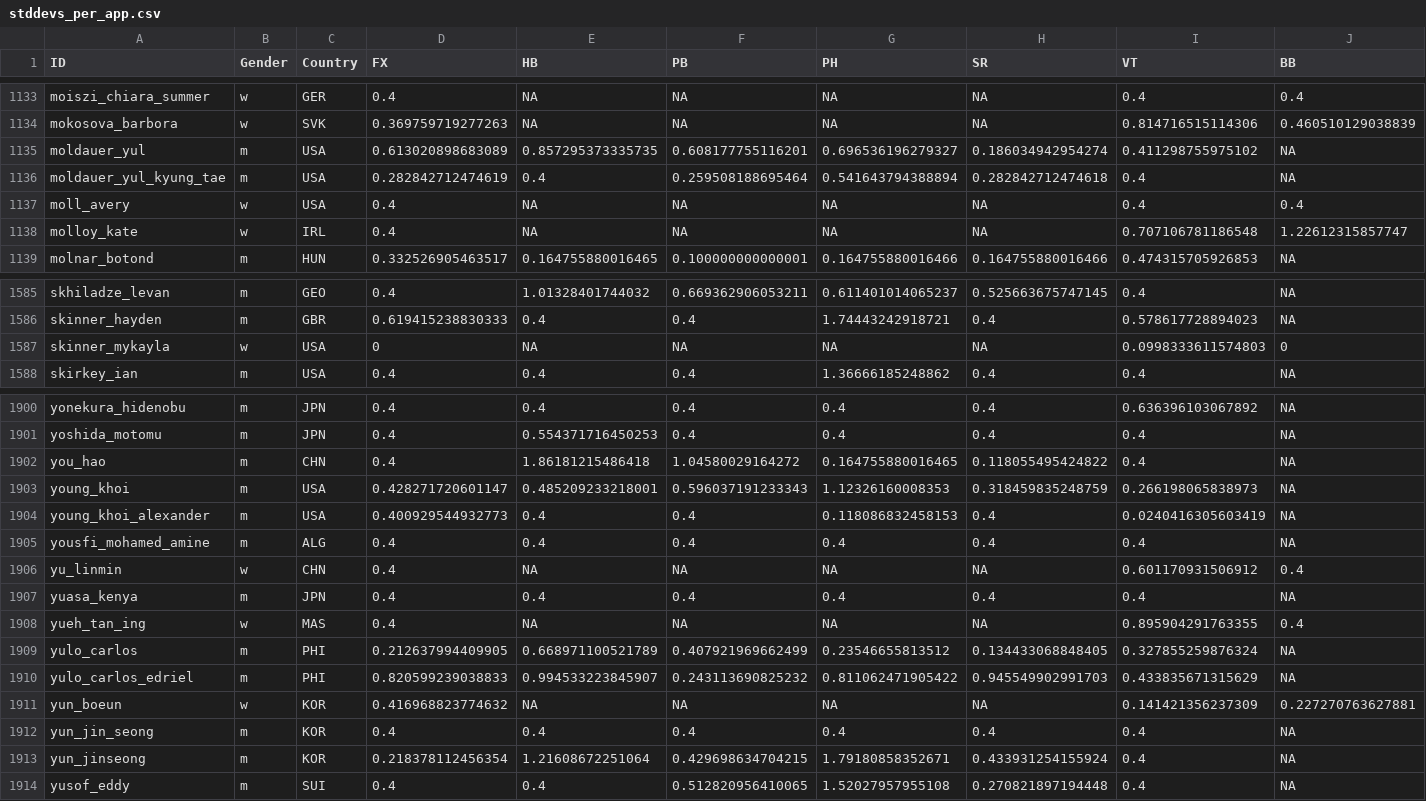
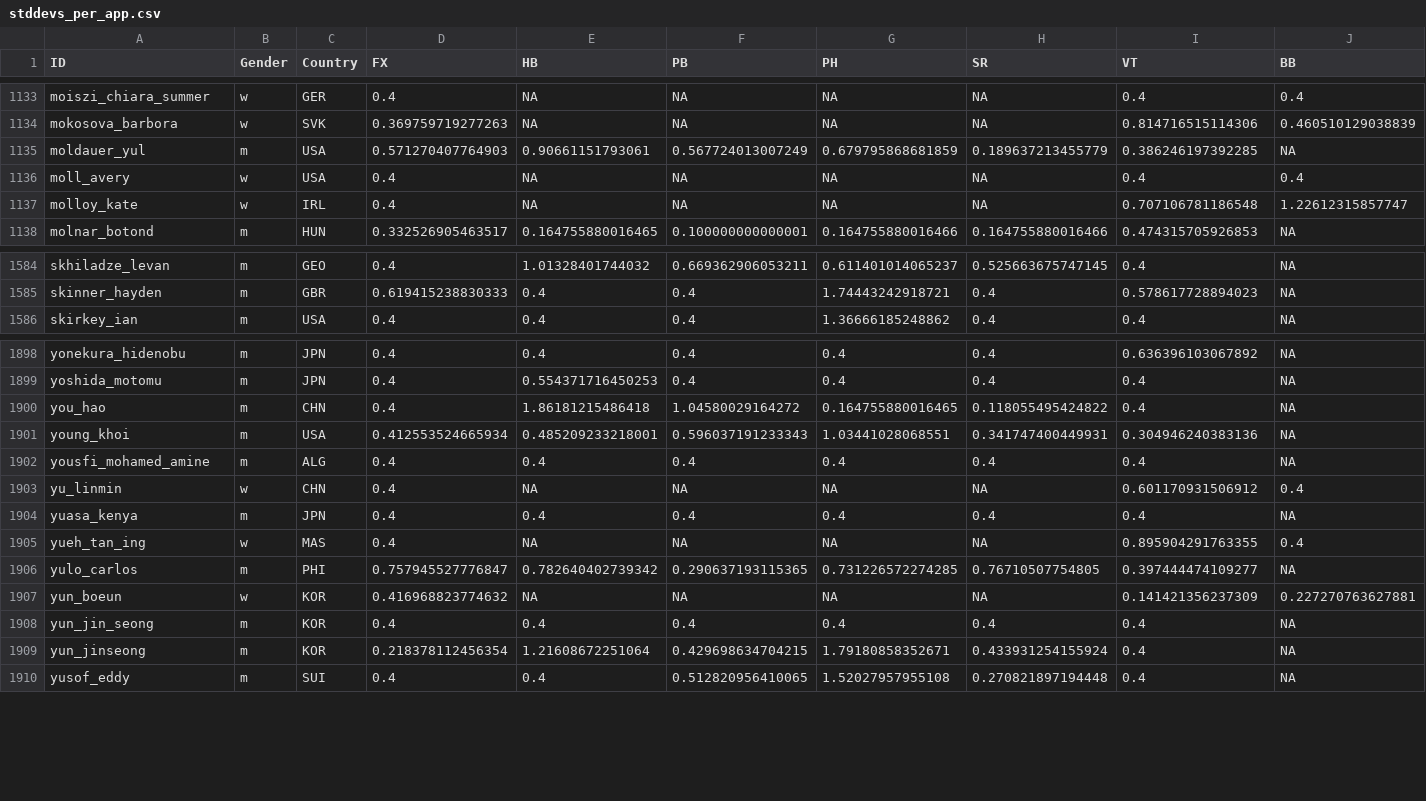
Before and after one commit to sahil-681/Gymnastics-Data-Challenge, a CSV file: data/stddevs_per_app.csv, drawn as a sheet; only a part is shown, gaps mark what is left out; removed rows and columns are numbered as before the commit, all else as after; rows hold the shown columns only; the diff names each change by its address in the sheet, - before the commit and + after, or states it on an @@ line.

```diff
--- a/data/stddevs_per_app.csv
+++ b/data/stddevs_per_app.csv
-D1135 (FX): 0.613020898683089
+D1135 (FX): 0.571270407764903
-E1135 (HB): 0.857295373335735
+E1135 (HB): 0.90661151793061
-F1135 (PB): 0.608177755116201
+F1135 (PB): 0.567724013007249
-G1135 (PH): 0.696536196279327
+G1135 (PH): 0.679795868681859
-H1135 (SR): 0.186034942954274
+H1135 (SR): 0.189637213455779
-I1135 (VT): 0.411298755975102
+I1135 (VT): 0.386246197392285
-row 1136: moldauer_yul_kyung_tae | m | USA | 0.282842712474619 | 0.4 | 0.259508188695464 | 0.541643794388894 | 0.282842712474618 | 0.4 | NA
-row 1587: skinner_mykayla | w | USA | 0 | NA | NA | NA | NA | 0.0998333611574803 | 0
-D1901 (FX): 0.428271720601147
+D1901 (FX): 0.412553524665934
-G1901 (PH): 1.12326160008353
+G1901 (PH): 1.03441028068551
-H1901 (SR): 0.318459835248759
+H1901 (SR): 0.341747400449931
-I1901 (VT): 0.266198065838973
+I1901 (VT): 0.304946240383136
-row 1904: young_khoi_alexander | m | USA | 0.400929544932773 | 0.4 | 0.4 | 0.118086832458153 | 0.4 | 0.0240416305603419 | NA
-D1906 (FX): 0.212637994409905
+D1906 (FX): 0.757945527776847
-E1906 (HB): 0.668971100521789
+E1906 (HB): 0.782640402739342
-F1906 (PB): 0.407921969662499
+F1906 (PB): 0.290637193115365
-G1906 (PH): 0.23546655813512
+G1906 (PH): 0.731226572274285
-H1906 (SR): 0.134433068848405
+H1906 (SR): 0.76710507754805
-I1906 (VT): 0.327855259876324
+I1906 (VT): 0.397444474109277
-row 1910: yulo_carlos_edriel | m | PHI | 0.820599239038833 | 0.994533223845907 | 0.243113690825232 | 0.811062471905422 | 0.945549902991703 | 0.433835671315629 | NA
```
Also changed, not shown: data/long_meanstds.csv, data/means_per_app.csv, 25 other files.
